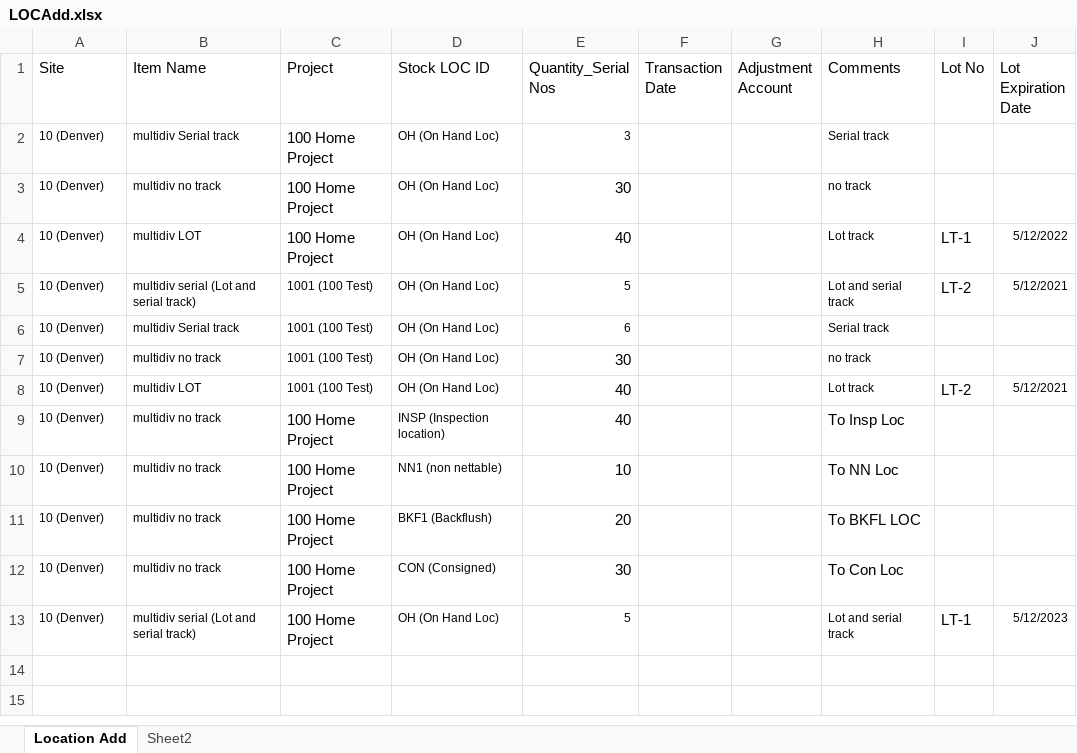
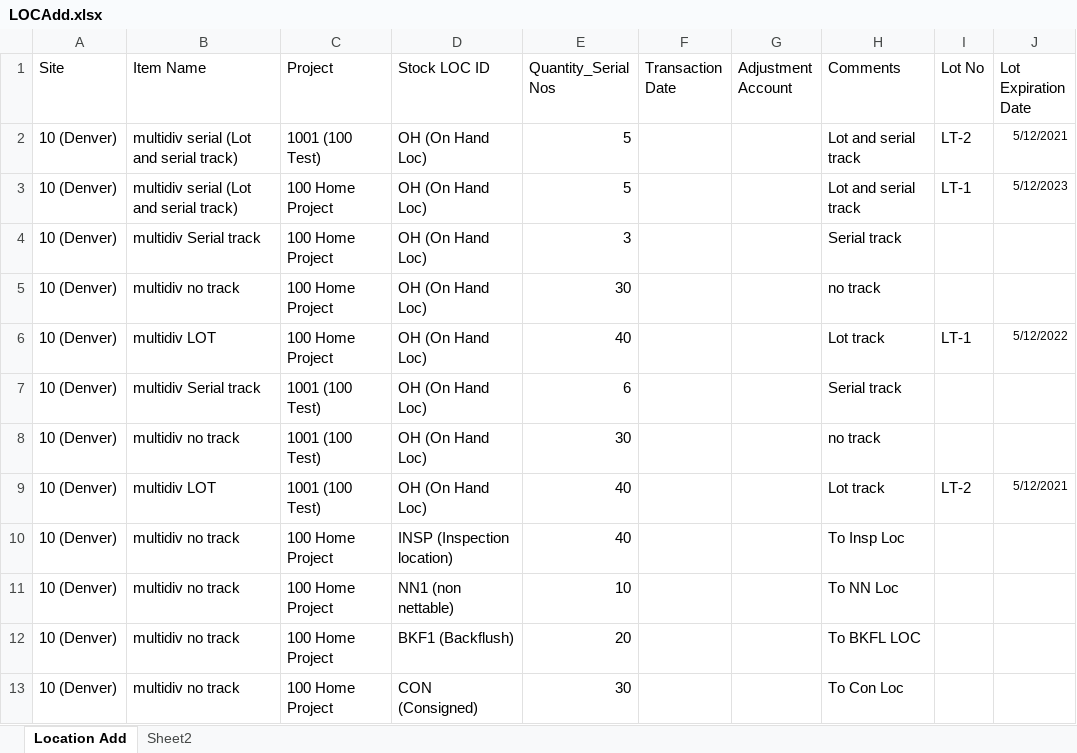
Before and after one commit to msuryawanshi20/rstk_PROVAR-COPADO, an Excel workbook: templates/LOCAdd.xlsx, sheet Location Add, drawn as a sheet; only a part is shown; values as stored, in another font and other column widths than the file's, no borders; addresses are those after the commit; the diff names each change by its address in the sheet, - before the commit and + after, or states it on an @@ line.

Commit message:
code optimization-location to location transfer to existing location fixed issue related to reading serial numbers

```diff
--- a/templates/LOCAdd.xlsx (sheet Location Add)
+++ b/templates/LOCAdd.xlsx (sheet Location Add)
@@ row 5 moved to row 2: 10 (Denver) @@
@@ row 13 moved to row 3: 10 (Denver) @@
@@ A4:B6 text size: larger @@
@@ D4:E4 text size: larger @@
@@ H4:H6 text size: larger @@
@@ D5:D6 text size: larger @@
@@ A7:E7 text size: larger @@
@@ H7:H9 text size: larger @@
@@ A8:D9 text size: larger @@
@@ A10:B13 text size: larger @@
@@ D10:D13 text size: larger @@
```
Also changed, not shown: 15 other files.
